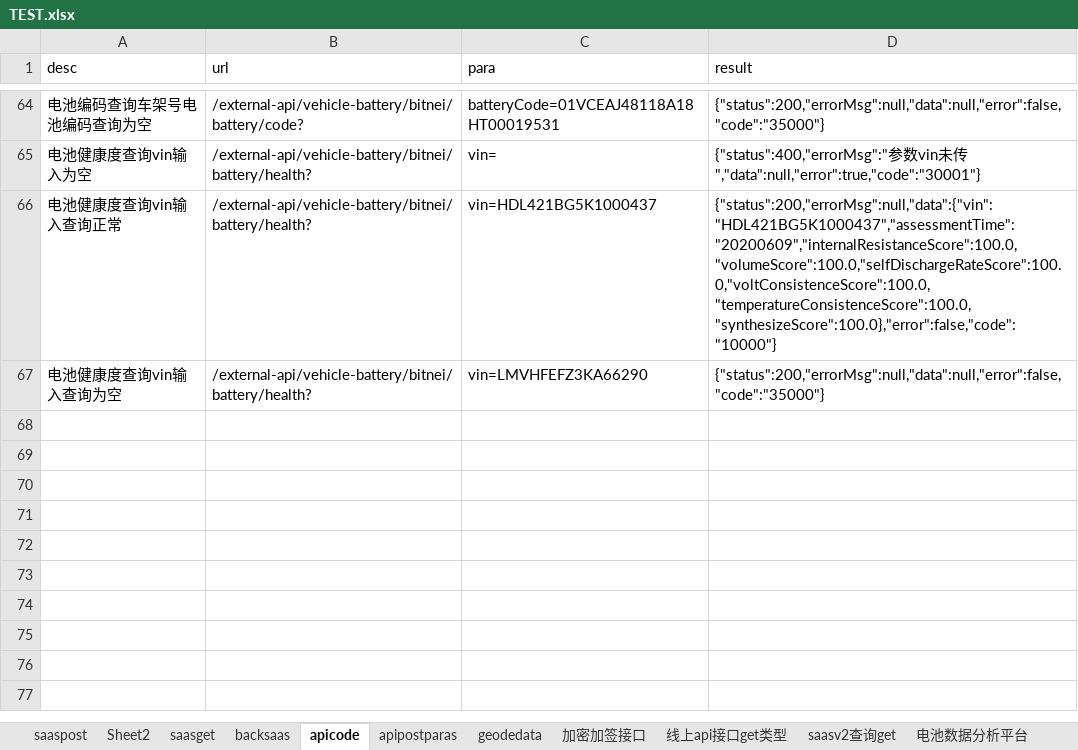
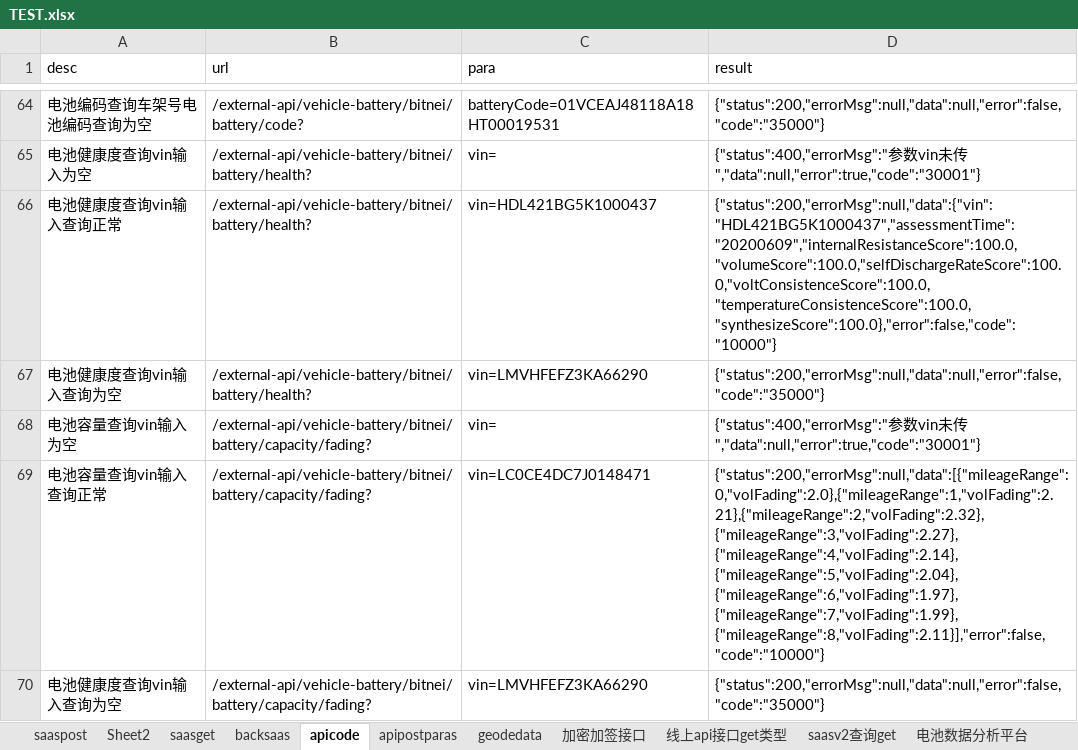
Before and after one commit to erichg001/apitest, an Excel workbook: src/main/resources/TEST.xlsx, sheet apicode, drawn as a sheet; only a part is shown, gaps mark what is left out; values as stored, in another font and other column widths than the file's, no borders; the diff names each change by its address in the sheet, - before the commit and + after, or states it on an @@ line.

```diff
--- a/src/main/resources/TEST.xlsx (sheet apicode)
+++ b/src/main/resources/TEST.xlsx (sheet apicode)
+row 68: 电池容量查询vin输入为空 | /external-api/vehicle-battery/bitnei/battery/capacity/fading? | vin= | {"status":400,"errorMsg":"参数vin未传","data":null,"error":true,"code":"30001"}
+row 69: 电池容量查询vin输入查询正常 | /external-api/vehicle-battery/bitnei/battery/capacity/fading? | vin=LC0CE4DC7J0148471 | {"status":200,"errorMsg":null,"data":[{"mileageRange":0,"volFading":2.0},{"mileageRange":1,"volFading":2.21},{"mileageRange":2,"volFading":2.32},{"mileageRange":3,"volFading":2.27},{"mileageRange":4,"volFading":2.14},{"mileageRange":5,"volFading":2.04},{"mileageRange":6,"volFading":1.97},{"mileageRange":7,"volFading":1.99},{"mileageRange":8,"volFading":2.11}],"error":false,"code":"10000"}
+row 70: 电池健康度查询vin输入查询为空 | /external-api/vehicle-battery/bitnei/battery/capacity/fading? | vin=LMVHFEFZ3KA66290 | {"status":200,"errorMsg":null,"data":null,"error":false,"code":"35000"}
```
Also changed, not shown: target/classes/TEST.xlsx, 25 other files.
